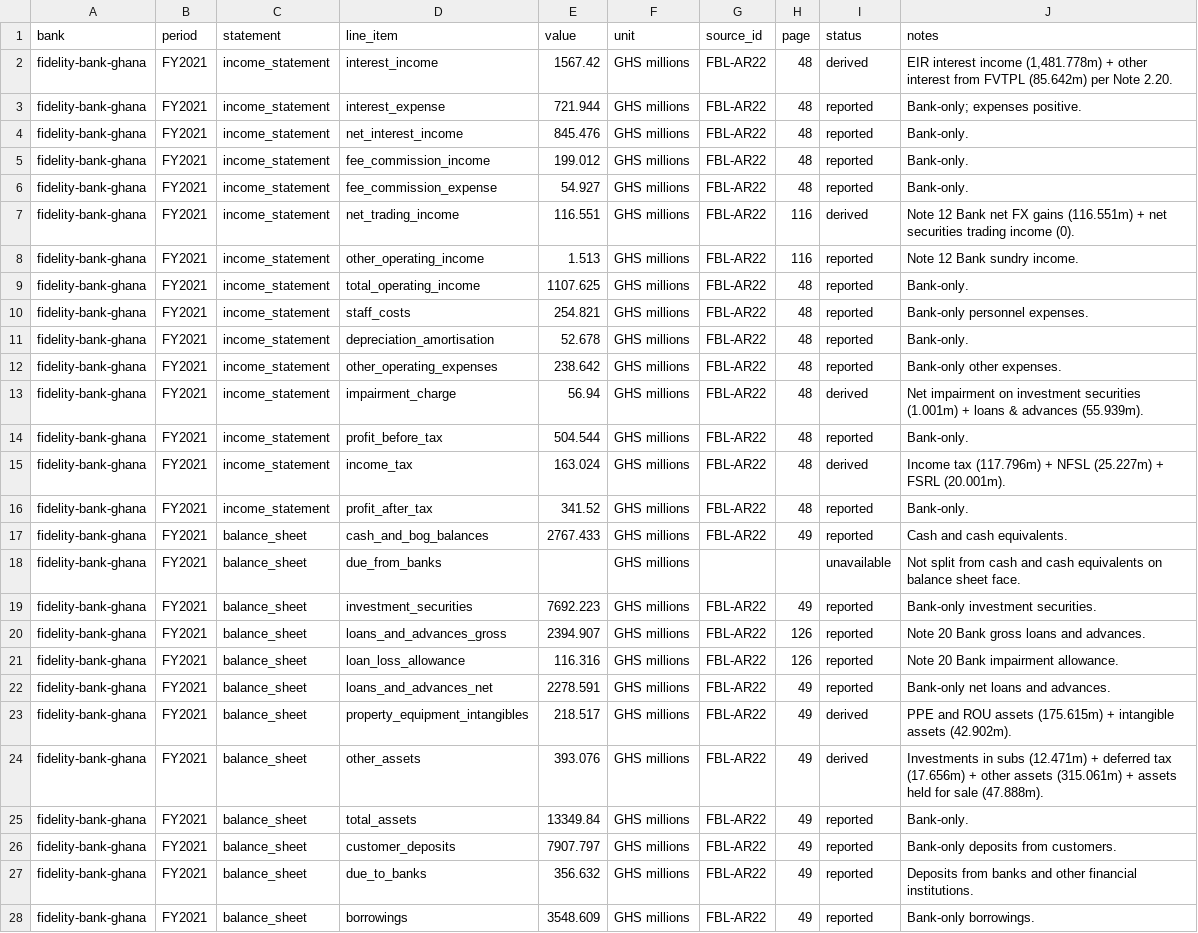
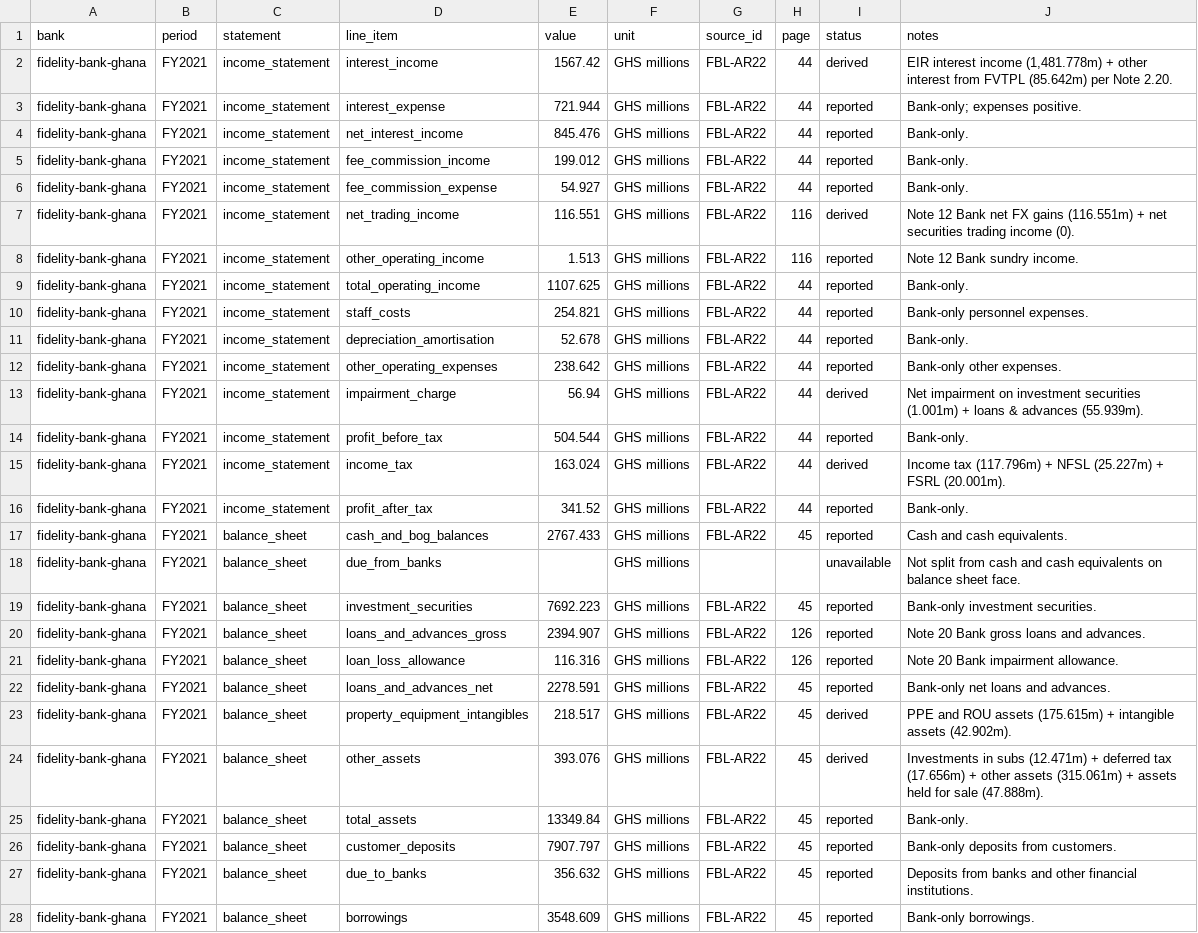
Before and after one commit to hayalows/agentroom, a CSV file: goals/ghana-bank-models/banks/fidelity-bank-ghana/financials.csv, drawn as a sheet; only a part is shown; the diff covers the shown part only; the diff names each change by its address in the sheet, - before the commit and + after, or states it on an @@ line.

```diff
--- a/goals/ghana-bank-models/banks/fidelity-bank-ghana/financials.csv
+++ b/goals/ghana-bank-models/banks/fidelity-bank-ghana/financials.csv
-H2:H6 (page): 48
+H2:H6 (page): 44
-H9:H16 (page): 48
+H9:H16 (page): 44
-H17 (page): 49
+H17 (page): 45
-H19 (page): 49
+H19 (page): 45
-H22:H28 (page): 49
+H22:H28 (page): 45
```
Also changed, not shown: 11 added rows and 20 edited cells elsewhere in this file.
